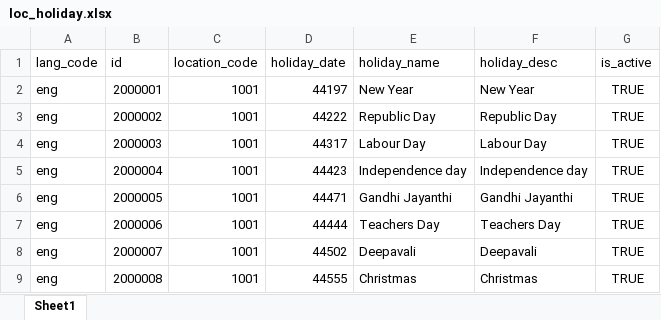
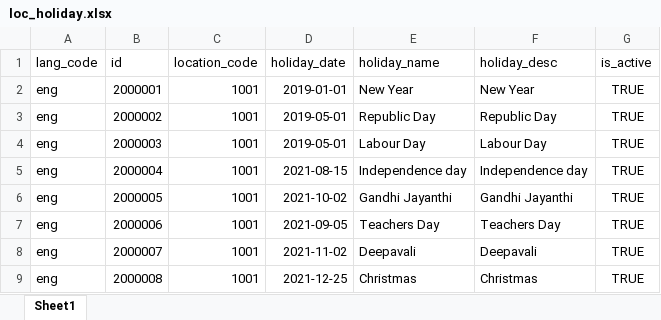
Before and after one commit to tf-nira/mosip-data_bkp, an Excel workbook: mosip_master/xlsx/loc_holiday.xlsx, sheet Sheet1, drawn as a sheet; values as stored, in another font and other column widths than the file's, no borders; the diff names each change by its address in the sheet, - before the commit and + after, or states it on an @@ line.

Commit message:
Updated the loc_holiday file

```diff
--- a/mosip_master/xlsx/loc_holiday.xlsx (sheet Sheet1)
+++ b/mosip_master/xlsx/loc_holiday.xlsx (sheet Sheet1)
-D2 (holiday_date): 44197
+D2 (holiday_date): 2019-01-01
-D3 (holiday_date): 44222
+D3 (holiday_date): 2019-05-01
-D4 (holiday_date): 44317
+D4 (holiday_date): 2019-05-01
-D5 (holiday_date): 44423
+D5 (holiday_date): 2021-08-15
-D6 (holiday_date): 44471
+D6 (holiday_date): 2021-10-02
-D7 (holiday_date): 44444
+D7 (holiday_date): 2021-09-05
-D8 (holiday_date): 44502
+D8 (holiday_date): 2021-11-02
-D9 (holiday_date): 44555
+D9 (holiday_date): 2021-12-25
```
